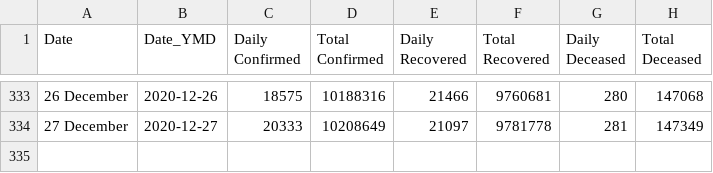
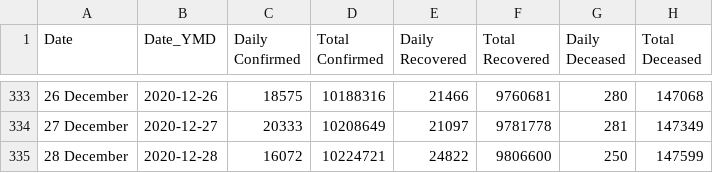
Before and after one commit to arya46/Covid-19-EDA, a CSV file: data/cases_ts.csv, drawn as a sheet; only a part is shown, gaps mark what is left out; the diff names each change by its address in the sheet, - before the commit and + after, or states it on an @@ line.

```diff
--- a/data/cases_ts.csv
+++ b/data/cases_ts.csv
+row 335: 28 December | 2020-12-28 | 16072 | 10224721 | 24822 | 9806600 | 250 | 147599
```
Also changed, not shown: data/covidIN_districtwise_current.csv, data/covidIN_state_wise.csv, 3 other files.
